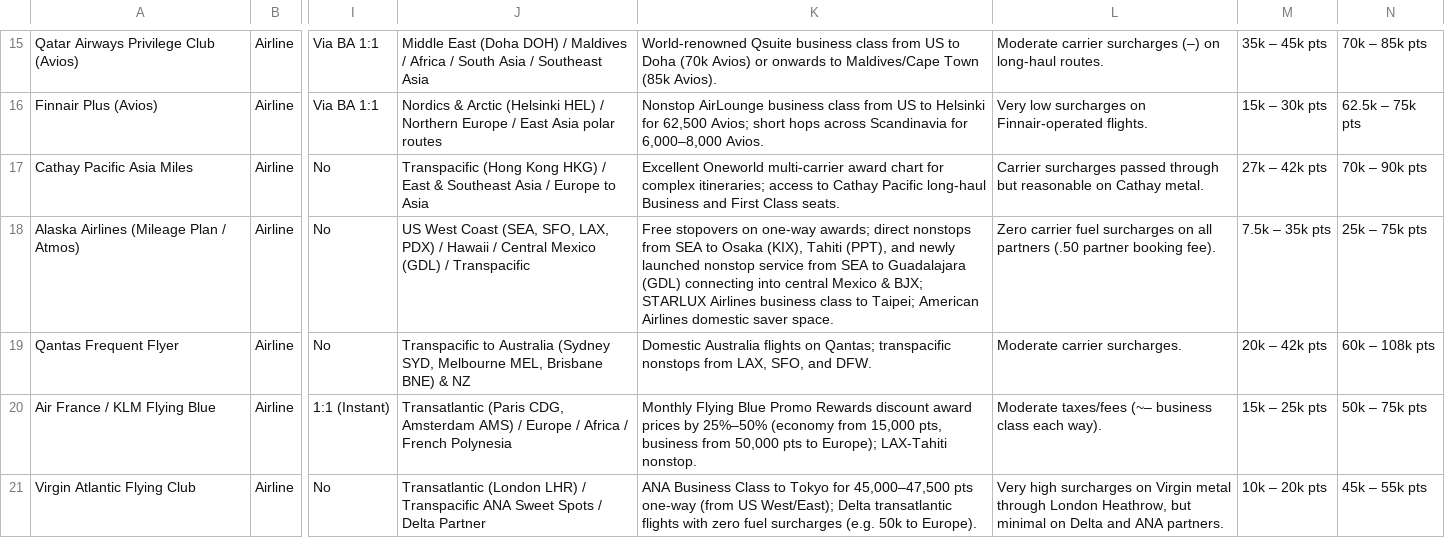
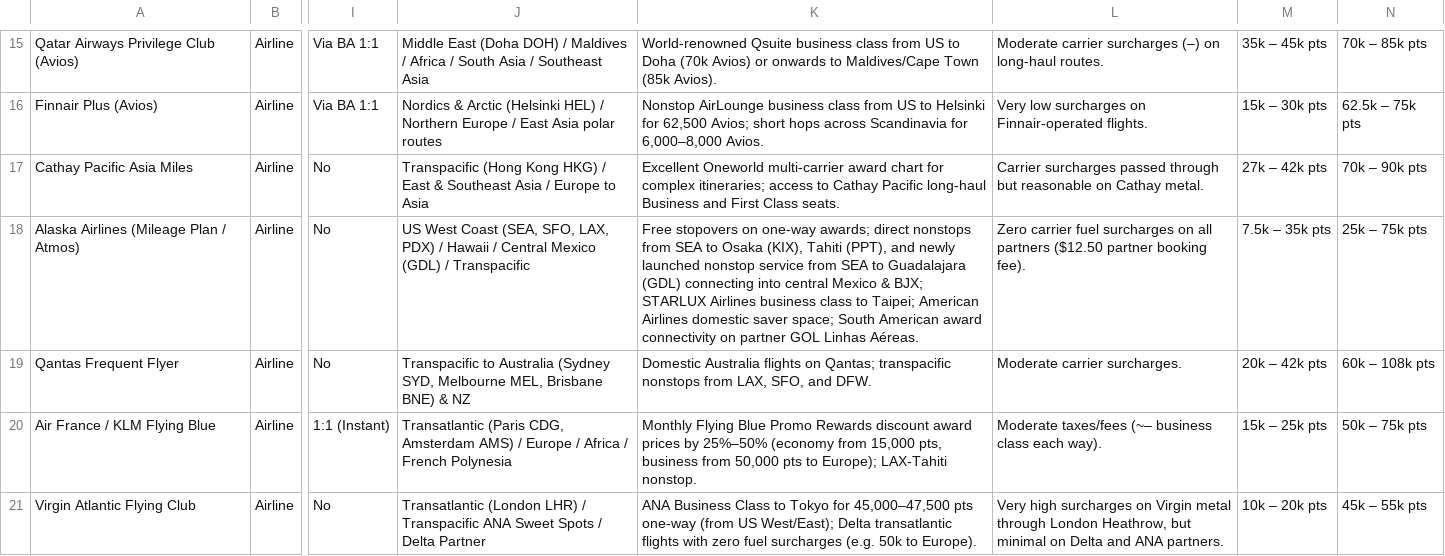
Before and after one commit to victasmiff-svg/findyourpassport, a CSV file: exports/FindYourPassport_Transfer_Partners_Matrix.csv, drawn as a sheet; only a part is shown, gaps mark what is left out; the diff names each change by its address in the sheet, - before the commit and + after, or states it on an @@ line.

Commit message:
feat(routing): integrate GOL as Alaska Airlines award partner and refine South American corridor logic

```diff
--- a/exports/FindYourPassport_Transfer_Partners_Matrix.csv
+++ b/exports/FindYourPassport_Transfer_Partners_Matrix.csv
-K18: …domestic saver space.
+K18: …domestic saver space; South American award connectivity on partner GOL Linhas Aéreas.
-L18: …all partners (.50 partner booking…
+L18: …all partners ($12.50 partner booking…
```
Also changed, not shown: exports/FindYourPassport_Destinations_Catalog.csv, 3 other files.
